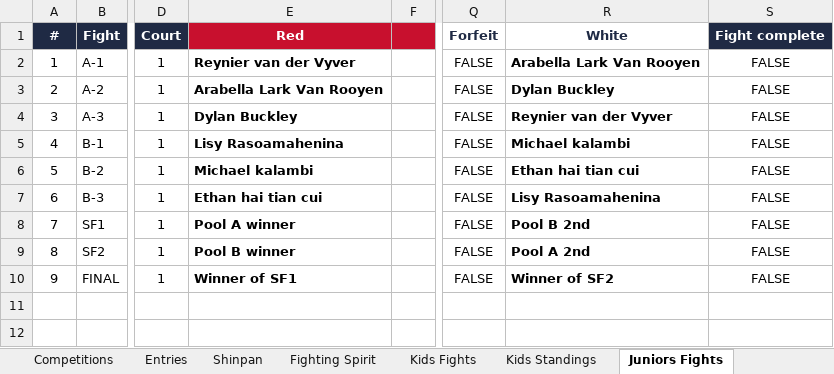
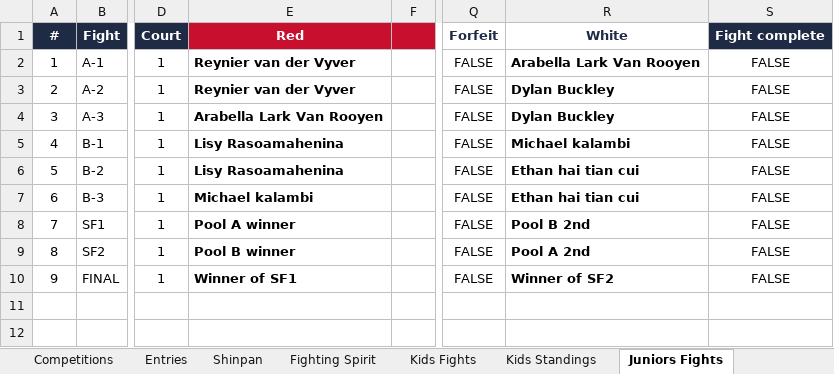
Before and after one commit to blcoskey/taikai-time, an Excel workbook: apps-script/Shiai_template.xlsx, sheet Juniors Fights, drawn as a sheet; only a part is shown, gaps mark what is left out; values as stored, in another font and other column widths than the file's, no borders; conditional formats not drawn; the diff names each change by its address in the sheet, - before the commit and + after, or states it on an @@ line.

```diff
--- a/apps-script/Shiai_template.xlsx (sheet Juniors Fights)
+++ b/apps-script/Shiai_template.xlsx (sheet Juniors Fights)
-E3: Arabella Lark Van Rooyen
+E3: Reynier van der Vyver
-E4: Dylan Buckley
+E4: Arabella Lark Van Rooyen
-R4: Reynier van der Vyver
+R4: Dylan Buckley
-E6: Michael kalambi
+E6: Lisy Rasoamahenina
-E7: Ethan hai tian cui
+E7: Michael kalambi
-R7: Lisy Rasoamahenina
+R7: Ethan hai tian cui
```
Also changed, not shown: sheet How to, sheet Competitions, sheet Kids Fights, sheet Teams Fights, 3 other files.
